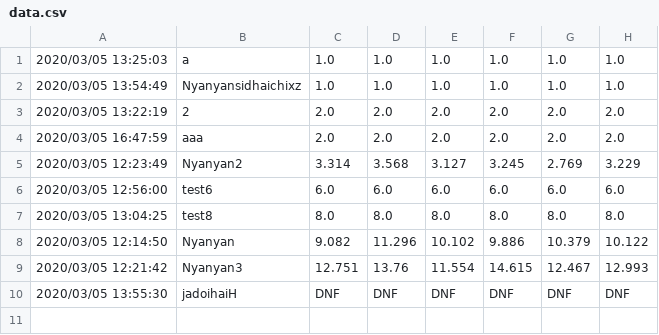
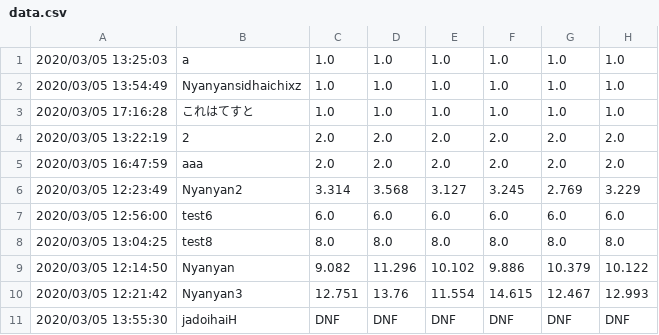
Before and after one commit to Nyanyan/nyancontest, a CSV file: clock/data.csv, drawn as a sheet; the diff names each change by its address in the sheet, - before the commit and + after, or states it on an @@ line.

Commit message:
upodated data

```diff
--- a/clock/data.csv
+++ b/clock/data.csv
+row 3: 2020/03/05 17:16:28 | これはてすと | 1.0 | 1.0 | 1.0 | 1.0 | 1.0 | 1.0
```
